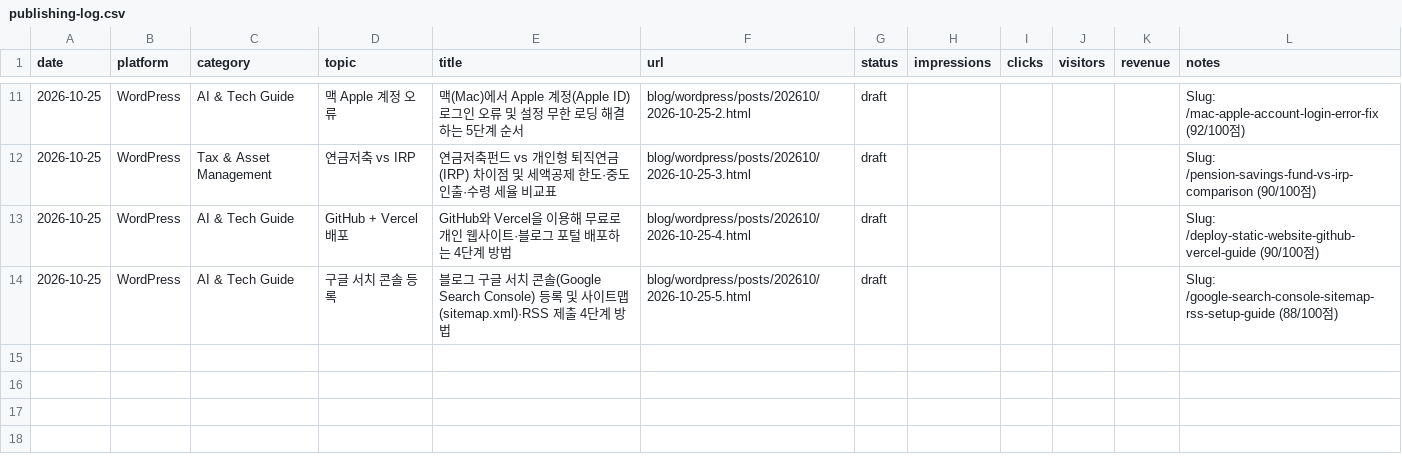
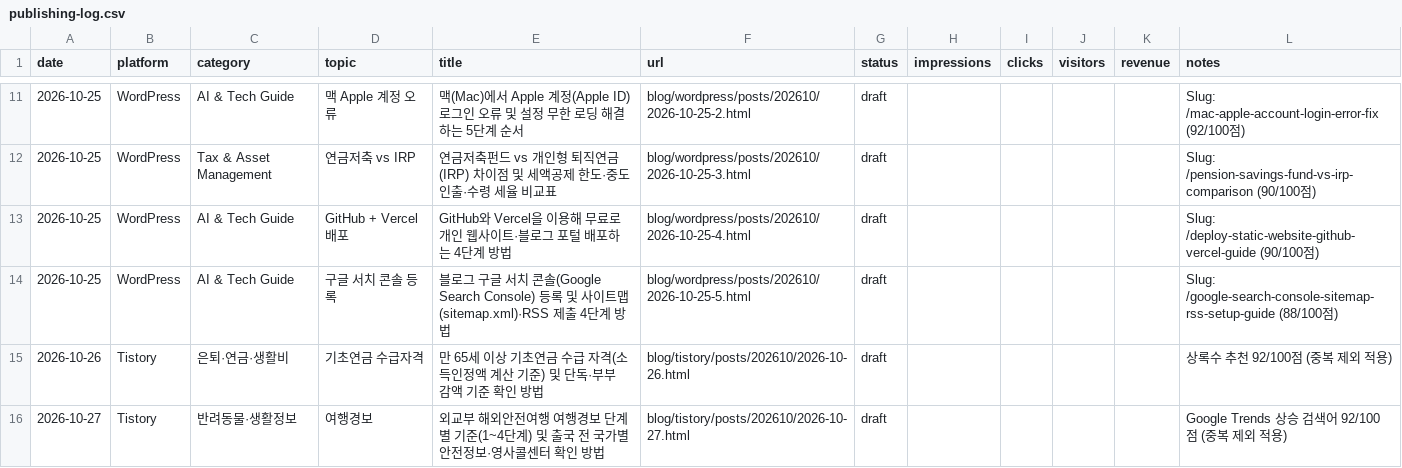
Before and after one commit to ms7park/ai-blog-notes, a CSV file: logs/publishing-log.csv, drawn as a sheet; only a part is shown, gaps mark what is left out; the diff names each change by its address in the sheet, - before the commit and + after, or states it on an @@ line.

Commit message:
fix(tistory): 중복 제목·본문 작성 제외 로직 추가 및 10/26~10/27 중복 포스트 정리

```diff
--- a/logs/publishing-log.csv
+++ b/logs/publishing-log.csv
+row 15: 2026-10-26 | Tistory | 은퇴·연금·생활비 | 기초연금 수급자격 | 만 65세 이상 기초연금 수급 자격(소득인정액 계산 기준) 및 단독·부부 감액 기준 확인 방법 | blog/tistory/posts/202610/2026-10-26.html | draft |  |  |  |  | 상록수 추천 92/100점 (중복 제외 적용)
+row 16: 2026-10-27 | Tistory | 반려동물·생활정보 | 여행경보 | 외교부 해외안전여행 여행경보 단계별 기준(1~4단계) 및 출국 전 국가별 안전정보·영사콜센터 확인 방법 | blog/tistory/posts/202610/2026-10-27.html | draft |  |  |  |  | Google Trends 상승 검색어 92/100점 (중복 제외 적용)
```
Also changed, not shown: 13 other files.
